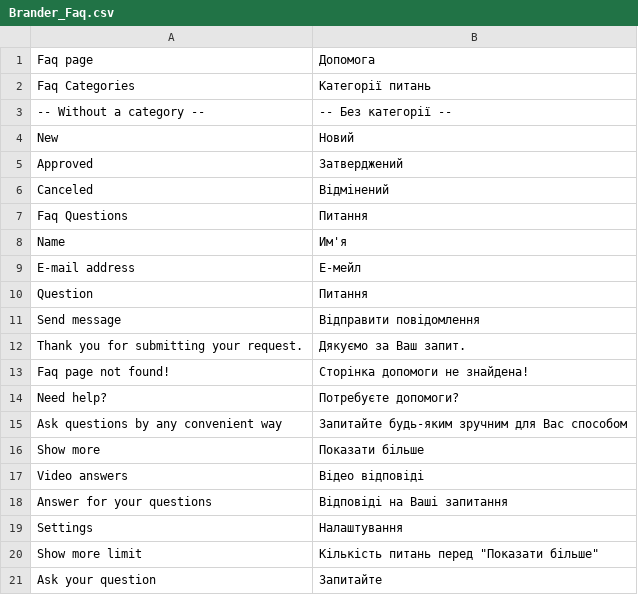
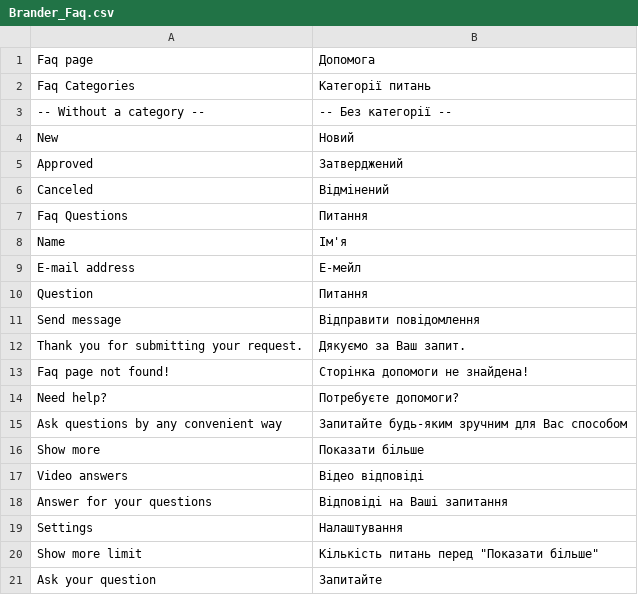
Before and after one commit to dominido/technostock, a CSV file: app/locale/uk_UA/Brander_Faq.csv, drawn as a sheet.

```diff
--- a/app/locale/uk_UA/Brander_Faq.csv
+++ b/app/locale/uk_UA/Brander_Faq.csv
@@ -7,3 +7,3 @@
 "Faq Questions","Питання"
-"Name","Им'я"
+"Name","Ім'я"
 "E-mail address","Е-мейл"
```
Also changed, not shown: app/locale/uk_UA/Brander_CustomerCallback.csv, app/locale/uk_UA/Brander_LayeredNavigation.csv, 3 other files.
